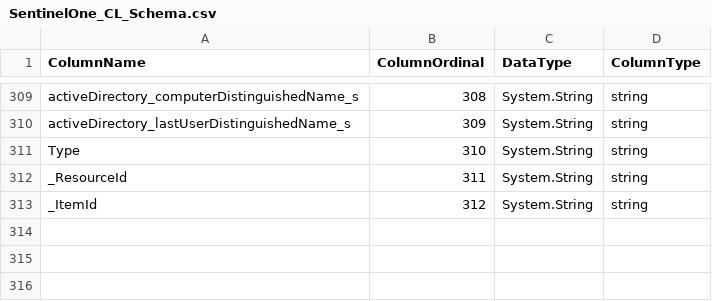
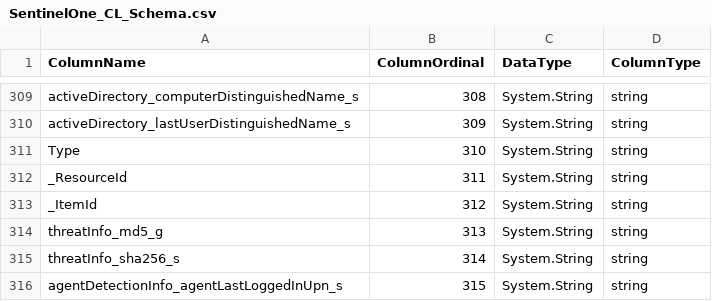
Before and after one commit to manishkumar1991/MonitorYourInfraHealth, a CSV file: Sample Data/ASIM/SentinelOne_CL_Schema.csv, drawn as a sheet; only a part is shown, gaps mark what is left out; the diff names each change by its address in the sheet, - before the commit and + after, or states it on an @@ line.

Commit message:
Update SentinelOne_CL_Schema.csv

```diff
--- a/Sample Data/ASIM/SentinelOne_CL_Schema.csv
+++ b/Sample Data/ASIM/SentinelOne_CL_Schema.csv
+row 314: threatInfo_md5_g | 313 | System.String | string
+row 315: threatInfo_sha256_s | 314 | System.String | string
+row 316: agentDetectionInfo_agentLastLoggedInUpn_s | 315 | System.String | string
```
